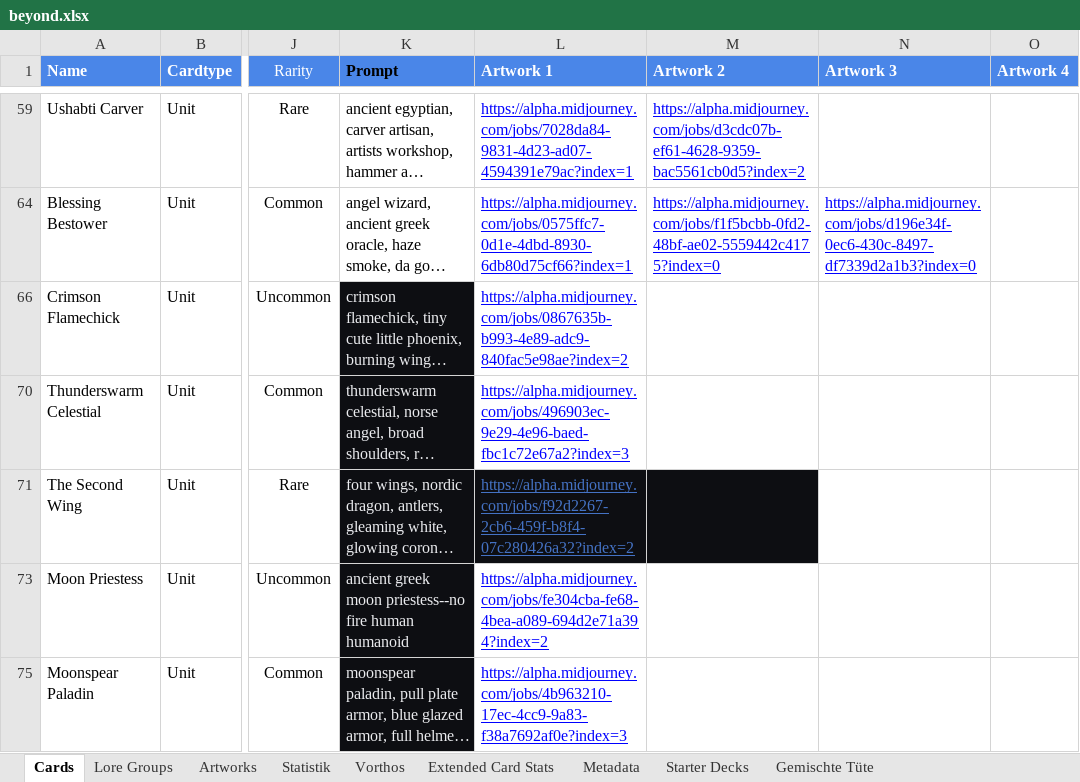
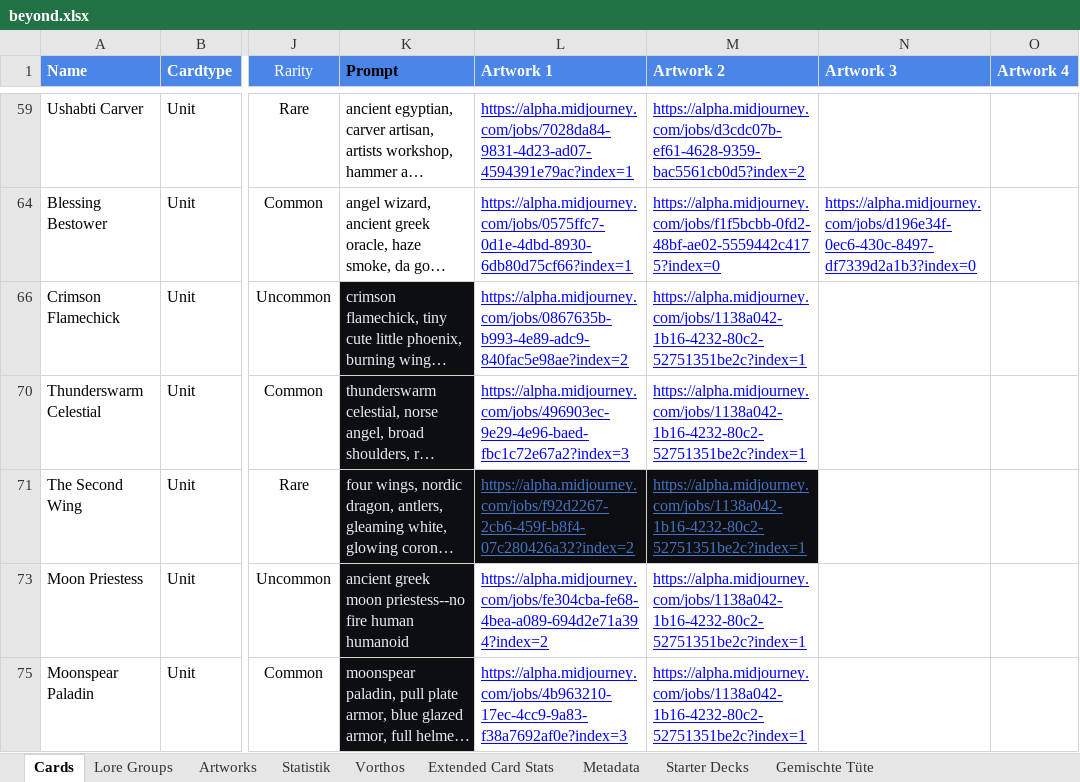
Before and after one commit to nonbiristudios/ShardsOfBeyond-v2, an Excel workbook: card-data/beyond.xlsx, sheet Cards, drawn as a sheet; only a part is shown, gaps mark what is left out; long unchanged cells end in …; values as stored, in another font and other column widths than the file's, no borders; charts and pictures and conditional formats not drawn; the diff covers the shown part only; the diff names each change by its address in the sheet, - before the commit and + after, or states it on an @@ line.

```diff
--- a/card-data/beyond.xlsx (sheet Cards)
+++ b/card-data/beyond.xlsx (sheet Cards)
-M66 (Artwork 2): (empty)
+M66 (Artwork 2): https://alpha.midjourney.com/jobs/1138a042-1b16-4232-80c2-52751351be2c?index=1
-M70:M71 (Artwork 2): (empty)
+M70:M71 (Artwork 2): https://alpha.midjourney.com/jobs/1138a042-1b16-4232-80c2-52751351be2c?index=1
-M73 (Artwork 2): (empty)
+M73 (Artwork 2): https://alpha.midjourney.com/jobs/1138a042-1b16-4232-80c2-52751351be2c?index=1
-M75 (Artwork 2): (empty)
+M75 (Artwork 2): https://alpha.midjourney.com/jobs/1138a042-1b16-4232-80c2-52751351be2c?index=1
```
Also changed, not shown: 36 edited cells and cell formats elsewhere in this sheet, sheet Lore Groups, charts or pictures, 4 other files.
